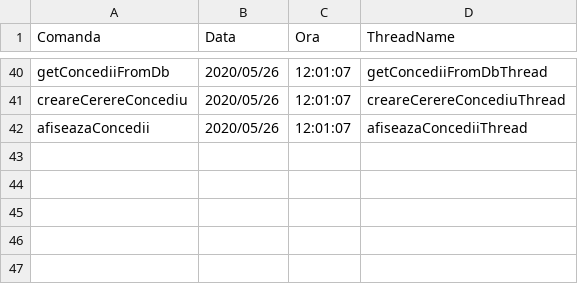
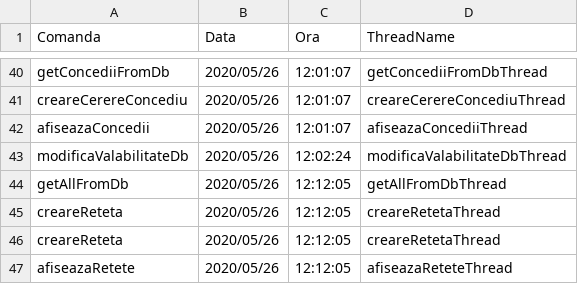
Before and after one commit to cameliapatilea/pao-labs, a CSV file: Proiect/out/production/proiectPAO/excel/audit.csv, drawn as a sheet; only a part is shown, gaps mark what is left out; the diff names each change by its address in the sheet, - before the commit and + after, or states it on an @@ line.

Commit message:
Reteta thread Name

```diff
--- a/Proiect/out/production/proiectPAO/excel/audit.csv
+++ b/Proiect/out/production/proiectPAO/excel/audit.csv
+row 43: modificaValabilitateDb | 2020/05/26 | 12:02:24 | modificaValabilitateDbThread
+row 44: getAllFromDb | 2020/05/26 | 12:12:05 | getAllFromDbThread
+row 45: creareReteta | 2020/05/26 | 12:12:05 | creareRetetaThread
+row 46: creareReteta | 2020/05/26 | 12:12:05 | creareRetetaThread
+row 47: afiseazaRetete | 2020/05/26 | 12:12:05 | afiseazaReteteThread
```
Also changed, not shown: Proiect/src/excel/audit.csv, 1 other file.
